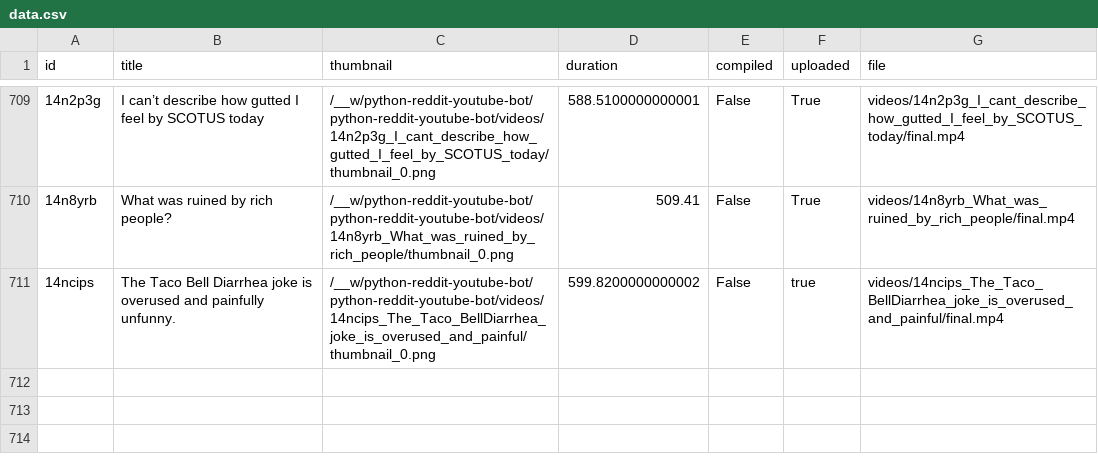
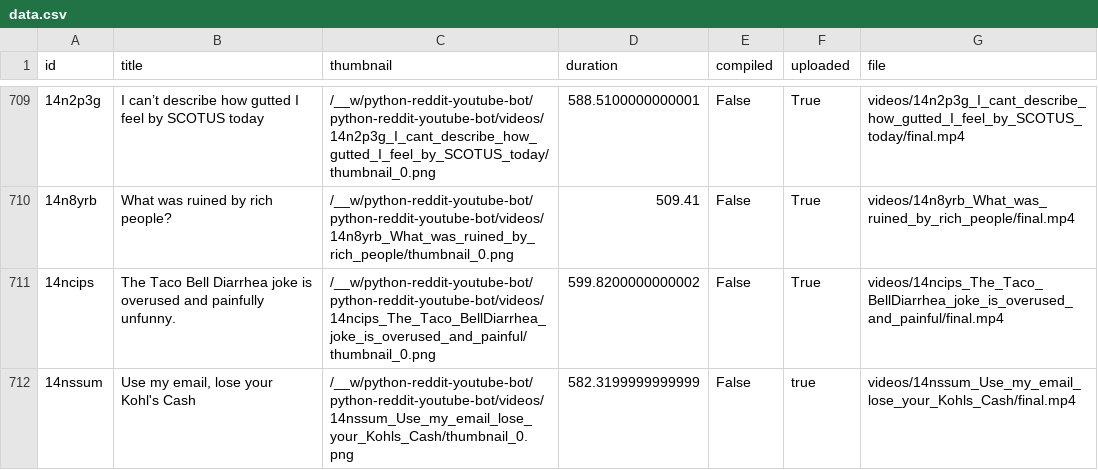
Before and after one commit to alexlaverty/python-reddit-youtube-bot, a CSV file: data.csv, drawn as a sheet; only a part is shown, gaps mark what is left out; the diff names each change by its address in the sheet, - before the commit and + after, or states it on an @@ line.

```diff
--- a/data.csv
+++ b/data.csv
-F711 (uploaded): true
+F711 (uploaded): True
+row 712: 14nssum | Use my email, lose your Kohl's Cash | /__w/python-reddit-youtube-bot/python-reddit-youtube-bot/videos/14nssum_Use_my_email_lose_your_Kohls_Cash/thumbnail_0.png | 582.3199999999999 | False | true | videos/14nssum_Use_my_email_lose_your_Kohls_Cash/final.mp4
```
